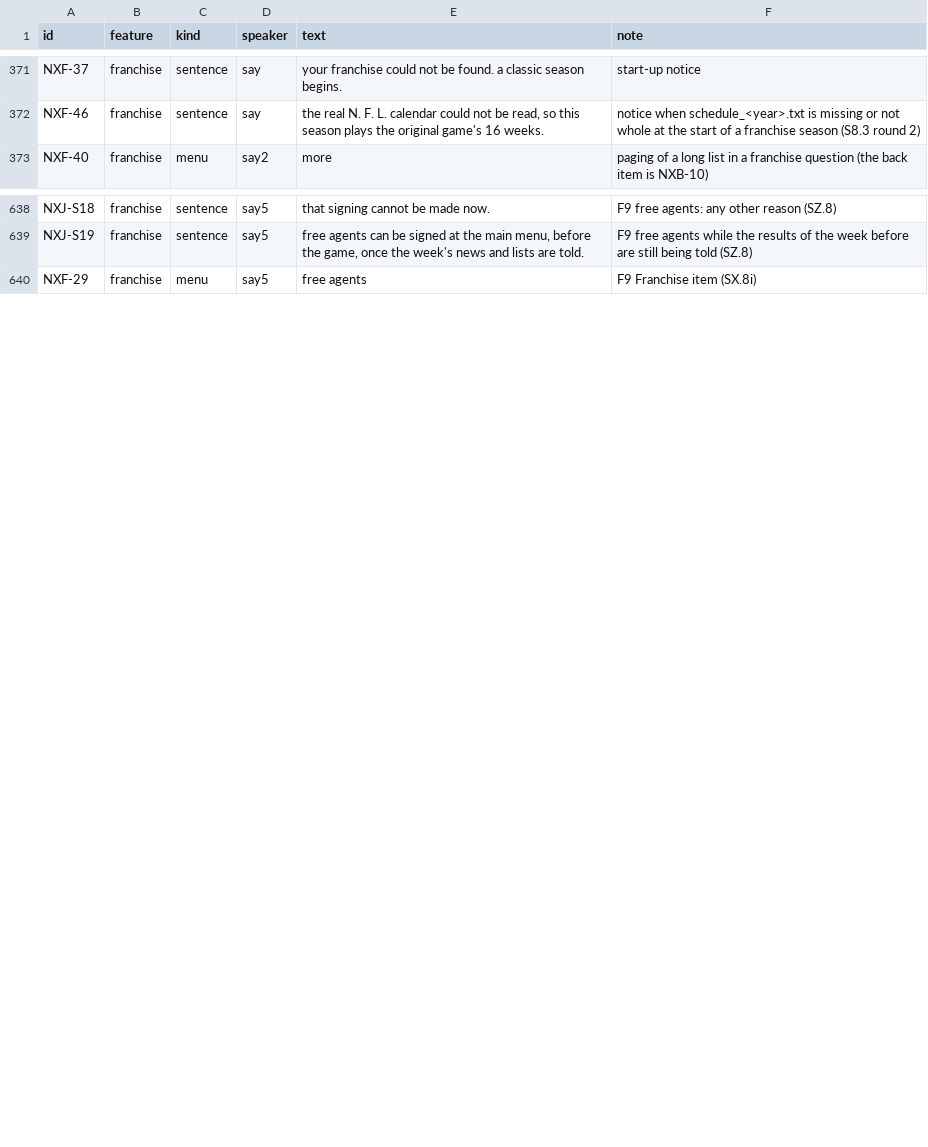
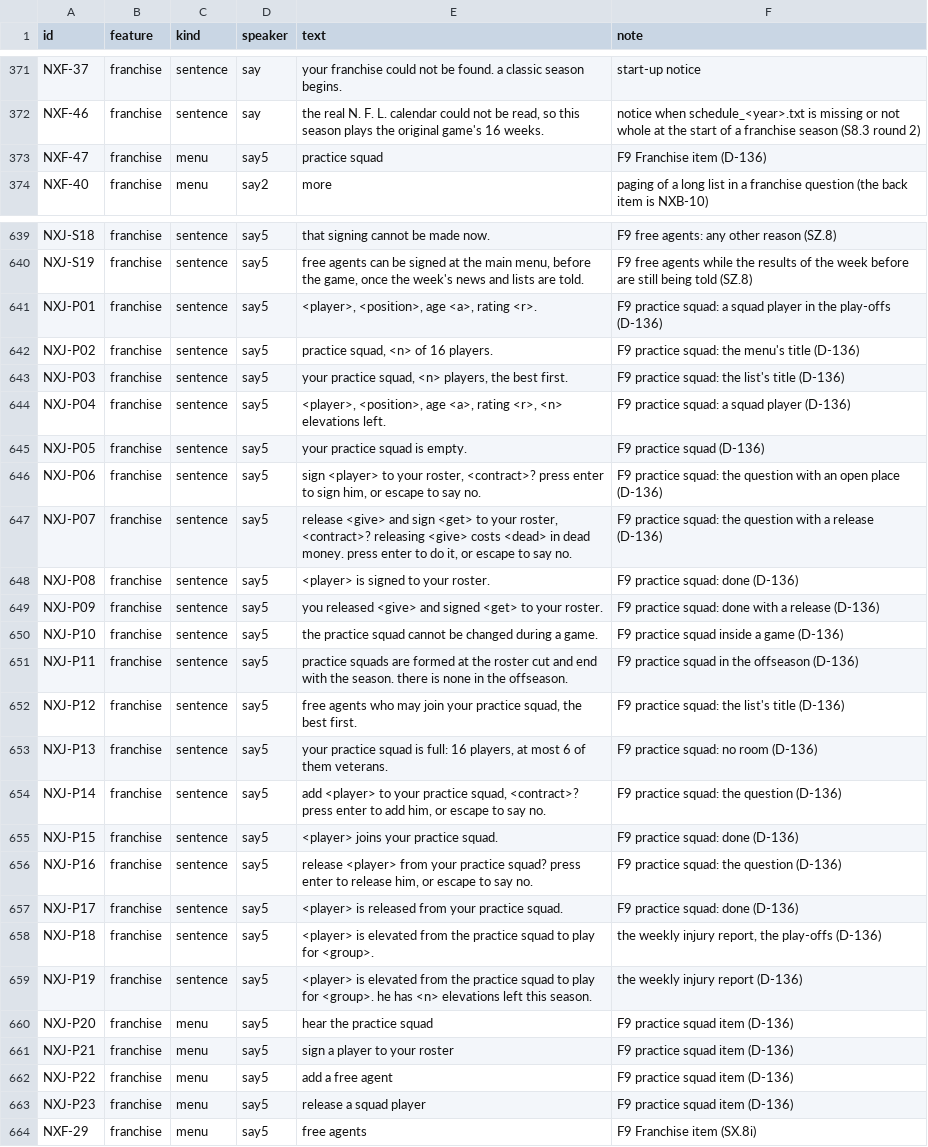
Before and after one commit to joshknnd1982/nfl-football-4-audio-game, a TSV file: spec/strings_nx.tsv, drawn as a sheet; only a part is shown, gaps mark what is left out; the diff covers the shown part only.

```diff
--- a/spec/strings_nx.tsv
+++ b/spec/strings_nx.tsv
@@ -372,2 +372,3 @@ NXF-37	franchise	sentence	say	 your franchise could not be found. a classic seas
 NXF-46	franchise	sentence	say	 the real N. F. L. calendar could not be read, so this season plays the original game's 16 weeks. 	notice when schedule_<year>.txt is missing or not whole at the start of a franchise season (S8.3 round 2)
+NXF-47	franchise	menu	say5	practice squad	F9 Franchise item (D-136)
 NXF-40	franchise	menu	say2	more	paging of a long list in a franchise question (the back item is NXB-10)
@@ -639,2 +640,25 @@ NXJ-S18	franchise	sentence	say5	 that signing cannot be made now. 	F9 free agent
 NXJ-S19	franchise	sentence	say5	 free agents can be signed at the main menu, before the game, once the week's news and lists are told. 	F9 free agents while the results of the week before are still being told (SZ.8)
+NXJ-P01	franchise	sentence	say5	 <player>, <position>, age <a>, rating <r>. 	F9 practice squad: a squad player in the play-offs (D-136)
+NXJ-P02	franchise	sentence	say5	 practice squad, <n> of 16 players. 	F9 practice squad: the menu's title (D-136)
+NXJ-P03	franchise	sentence	say5	 your practice squad, <n> players, the best first. 	F9 practice squad: the list's title (D-136)
+NXJ-P04	franchise	sentence	say5	 <player>, <position>, age <a>, rating <r>, <n> elevations left. 	F9 practice squad: a squad player (D-136)
+NXJ-P05	franchise	sentence	say5	 your practice squad is empty. 	F9 practice squad (D-136)
+NXJ-P06	franchise	sentence	say5	 sign <player> to your roster, <contract>? press enter to sign him, or escape to say no. 	F9 practice squad: the question with an open place (D-136)
+NXJ-P07	franchise	sentence	say5	 release <give> and sign <get> to your roster, <contract>? releasing <give> costs <dead> in dead money. press enter to do it, or escape to say no. 	F9 practice squad: the question with a release (D-136)
+NXJ-P08	franchise	sentence	say5	 <player> is signed to your roster. 	F9 practice squad: done (D-136)
+NXJ-P09	franchise	sentence	say5	 you released <give> and signed <get> to your roster. 	F9 practice squad: done with a release (D-136)
+NXJ-P10	franchise	sentence	say5	 the practice squad cannot be changed during a game. 	F9 practice squad inside a game (D-136)
+NXJ-P11	franchise	sentence	say5	 practice squads are formed at the roster cut and end with the season. there is none in the offseason. 	F9 practice squad in the offseason (D-136)
+NXJ-P12	franchise	sentence	say5	 free agents who may join your practice squad, the best first. 	F9 practice squad: the list's title (D-136)
+NXJ-P13	franchise	sentence	say5	 your practice squad is full: 16 players, at most 6 of them veterans. 	F9 practice squad: no room (D-136)
+NXJ-P14	franchise	sentence	say5	 add <player> to your practice squad, <contract>? press enter to add him, or escape to say no. 	F9 practice squad: the question (D-136)
+NXJ-P15	franchise	sentence	say5	 <player> joins your practice squad. 	F9 practice squad: done (D-136)
+NXJ-P16	franchise	sentence	say5	 release <player> from your practice squad? press enter to release him, or escape to say no. 	F9 practice squad: the question (D-136)
+NXJ-P17	franchise	sentence	say5	 <player> is released from your practice squad. 	F9 practice squad: done (D-136)
+NXJ-P18	franchise	sentence	say5	 <player> is elevated from the practice squad to play for <group>. 	the weekly injury report, the play-offs (D-136)
+NXJ-P19	franchise	sentence	say5	 <player> is elevated from the practice squad to play for <group>. he has <n> elevations left this season. 	the weekly injury report (D-136)
+NXJ-P20	franchise	menu	say5	hear the practice squad	F9 practice squad item (D-136)
+NXJ-P21	franchise	menu	say5	sign a player to your roster	F9 practice squad item (D-136)
+NXJ-P22	franchise	menu	say5	add a free agent	F9 practice squad item (D-136)
+NXJ-P23	franchise	menu	say5	release a squad player	F9 practice squad item (D-136)
 NXF-29	franchise	menu	say5	free agents	F9 Franchise item (SX.8i)
```
Also changed, not shown: 3 added rows elsewhere in this file, 48 other files.
